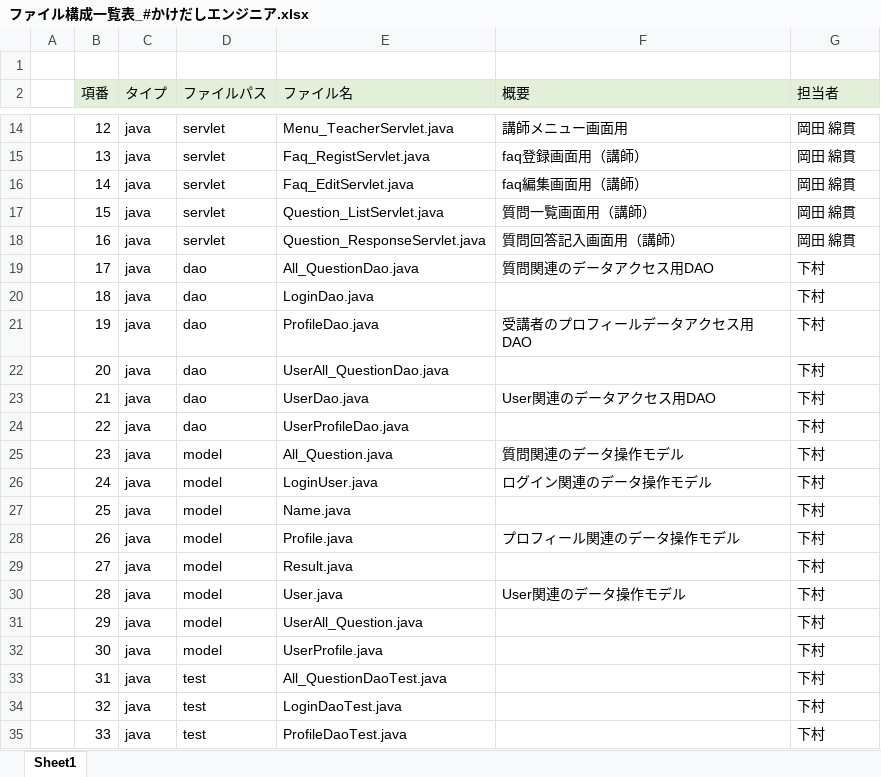
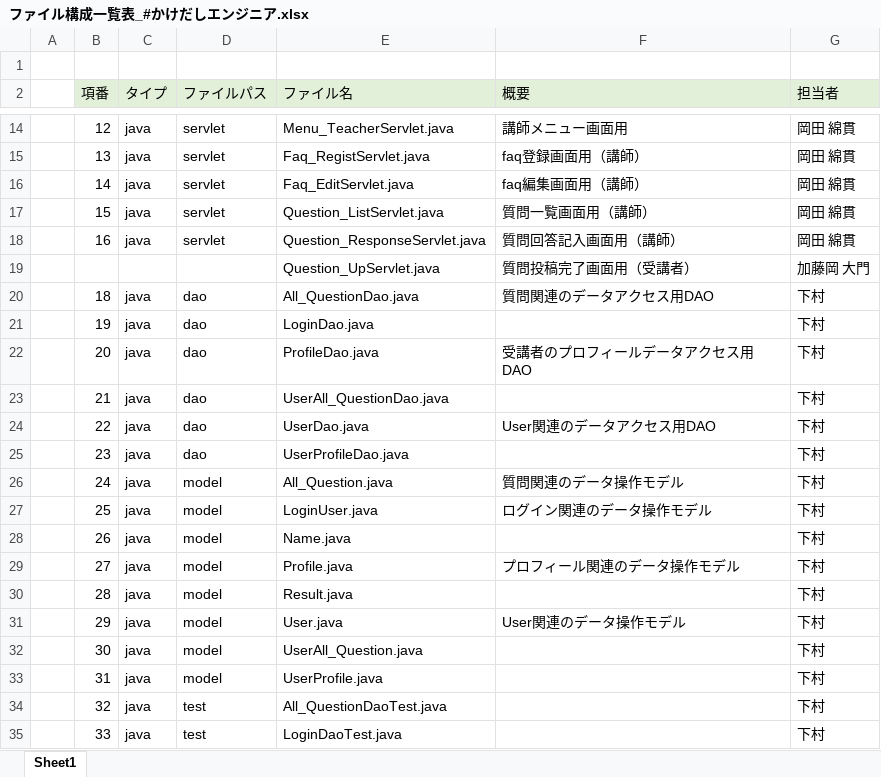
Before and after one commit to DOJO-2021/E-3, an Excel workbook: documents/ファイル構成一覧表_#かけだしエンジニア.xlsx, sheet Sheet1, drawn as a sheet; only a part is shown, gaps mark what is left out; values as stored, in another font and other column widths than the file's, no borders; removed rows and columns are numbered as before the commit, all else as after; the diff covers the shown part only; the diff names each change by its address in the sheet, - before the commit and + after, or states it on an @@ line.

```diff
--- a/documents/ファイル構成一覧表_#かけだしエンジニア.xlsx (sheet Sheet1)
+++ b/documents/ファイル構成一覧表_#かけだしエンジニア.xlsx (sheet Sheet1)
-row 19:  | 17 | java | dao | All_QuestionDao.java | 質問関連のデータアクセス用DAO | 下村
+row 19:  |  |  |  | Question_UpServlet.java | 質問投稿完了画面用（受講者） | 加藤岡 大門
-E20 (ファイル名): LoginDao.java
+E20 (ファイル名): All_QuestionDao.java
-F20 (概要): (empty)
+F20 (概要): 質問関連のデータアクセス用DAO
-E21 (ファイル名): ProfileDao.java
+E21 (ファイル名): LoginDao.java
-F21 (概要): 受講者のプロフィールデータアクセス用DAO
+F21 (概要): (empty)
-E22 (ファイル名): UserAll_QuestionDao.java
+E22 (ファイル名): ProfileDao.java
-F22 (概要): (empty)
+F22 (概要): 受講者のプロフィールデータアクセス用DAO
-E23 (ファイル名): UserDao.java
+E23 (ファイル名): UserAll_QuestionDao.java
-F23 (概要): User関連のデータアクセス用DAO
+F23 (概要): (empty)
-E24 (ファイル名): UserProfileDao.java
+E24 (ファイル名): UserDao.java
-F24 (概要): (empty)
+F24 (概要): User関連のデータアクセス用DAO
-D25 (ファイルパス): model
+D25 (ファイルパス): dao
-E25 (ファイル名): All_Question.java
+E25 (ファイル名): UserProfileDao.java
-F25 (概要): 質問関連のデータ操作モデル
+F25 (概要): (empty)
-E26 (ファイル名): LoginUser.java
+E26 (ファイル名): All_Question.java
-F26 (概要): ログイン関連のデータ操作モデル
+F26 (概要): 質問関連のデータ操作モデル
-E27 (ファイル名): Name.java
+E27 (ファイル名): LoginUser.java
-F27 (概要): (empty)
+F27 (概要): ログイン関連のデータ操作モデル
-E28 (ファイル名): Profile.java
+E28 (ファイル名): Name.java
-F28 (概要): プロフィール関連のデータ操作モデル
+F28 (概要): (empty)
-E29 (ファイル名): Result.java
+E29 (ファイル名): Profile.java
-F29 (概要): (empty)
+F29 (概要): プロフィール関連のデータ操作モデル
-E30 (ファイル名): User.java
+E30 (ファイル名): Result.java
-F30 (概要): User関連のデータ操作モデル
+F30 (概要): (empty)
-E31 (ファイル名): UserAll_Question.java
+E31 (ファイル名): User.java
-F31 (概要): (empty)
+F31 (概要): User関連のデータ操作モデル
-E32 (ファイル名): UserProfile.java
+E32 (ファイル名): UserAll_Question.java
-D33 (ファイルパス): test
+D33 (ファイルパス): model
-E33 (ファイル名): All_QuestionDaoTest.java
+E33 (ファイル名): UserProfile.java
-E34 (ファイル名): LoginDaoTest.java
+E34 (ファイル名): All_QuestionDaoTest.java
-E35 (ファイル名): ProfileDaoTest.java
+E35 (ファイル名): LoginDaoTest.java
```
Also changed, not shown: 4 added rows, 1 removed row and 87 edited cells elsewhere in this sheet, 22 other files.
